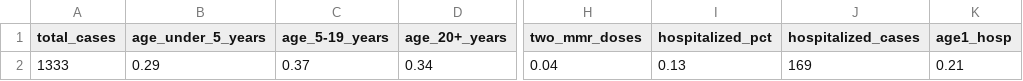
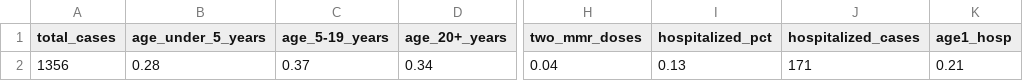
Before and after one commit to mmcalend/USMeaslesData, a CSV file: USMeaslesCasesDetails.csv, drawn as a sheet; only a part is shown, gaps mark what is left out; the diff names each change by its address in the sheet, - before the commit and + after, or states it on an @@ line.

```diff
--- a/USMeaslesCasesDetails.csv
+++ b/USMeaslesCasesDetails.csv
-A2 (total_cases): 1333
+A2 (total_cases): 1356
-B2 (age_under_5_years): 0.29
+B2 (age_under_5_years): 0.28
-J2 (hospitalized_cases): 169
+J2 (hospitalized_cases): 171
```
